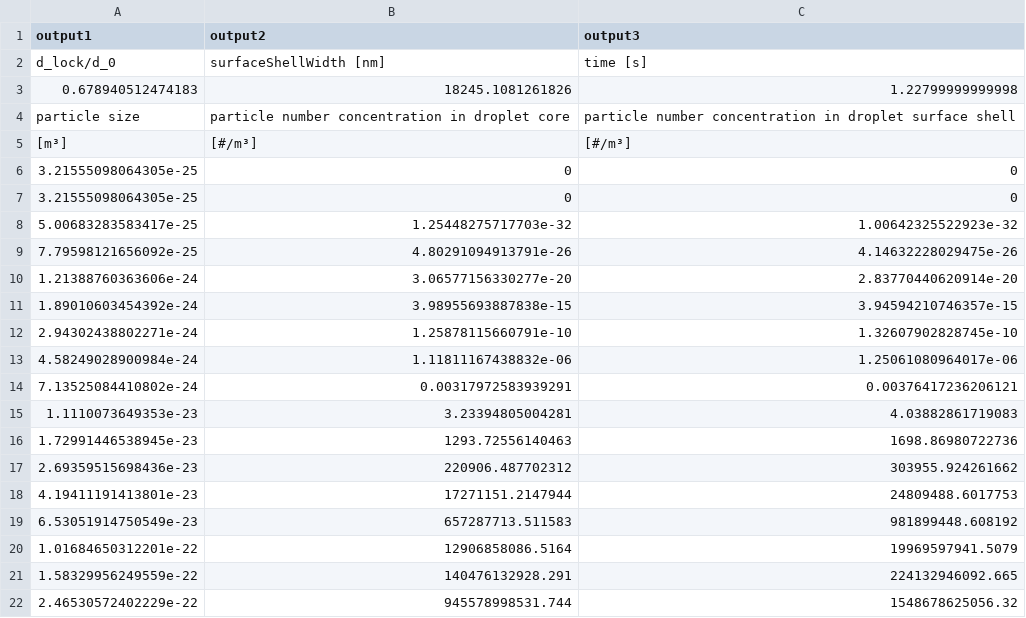
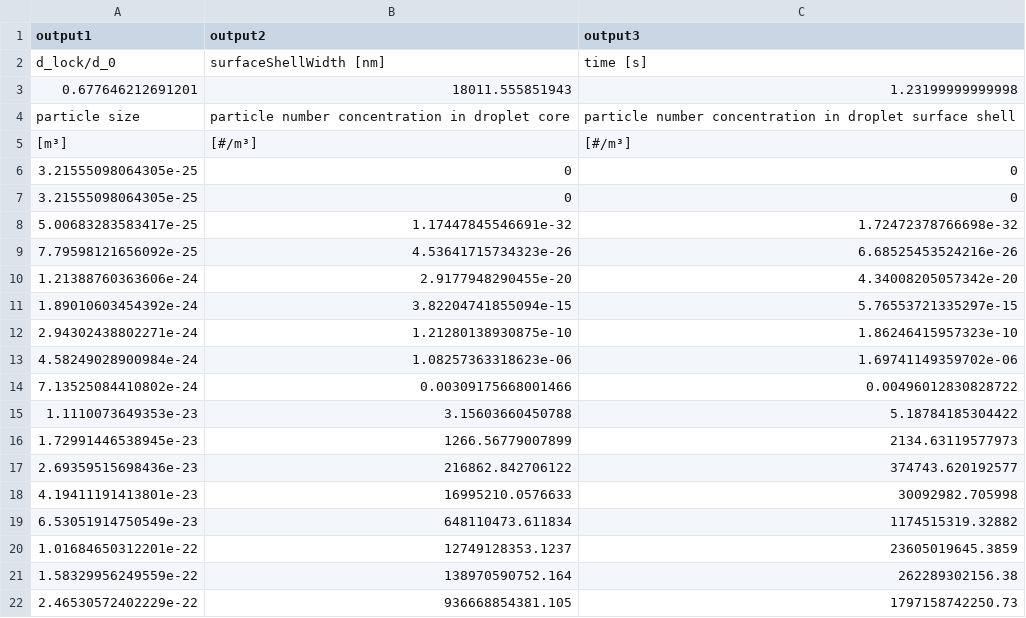
Before and after one commit to Ivan-Skenderovic/Particle-Droplet-PBS, a CSV file: results/2.46e+03kgm3_0.100w_1.35e+03mu_1e+03musec_8e-07K.csv, drawn as a sheet; only a part is shown; the diff covers the shown part only.

```diff
--- a/results/2.46e+03kgm3_0.100w_1.35e+03mu_1e+03musec_8e-07K.csv
+++ b/results/2.46e+03kgm3_0.100w_1.35e+03mu_1e+03musec_8e-07K.csv
@@ -2,3 +2,3 @@ output1,output2,output3
 d_lock/d_0,surfaceShellWidth [nm],time [s]
-0.678940512474183,18245.1081261826,1.22799999999998
+0.677646212691201,18011.555851943,1.23199999999998
 particle size,particle number concentration in droplet core,particle number concentration in droplet surface shell
@@ -7,16 +7,16 @@ particle size,particle number concentration in droplet core,particle number conc
 3.21555098064305e-25,0,0
-5.00683283583417e-25,1.25448275717703e-32,1.00642325522923e-32
-7.79598121656092e-25,4.80291094913791e-26,4.14632228029475e-26
-1.21388760363606e-24,3.06577156330277e-20,2.83770440620914e-20
-1.89010603454392e-24,3.98955693887838e-15,3.94594210746357e-15
-2.94302438802271e-24,1.25878115660791e-10,1.32607902828745e-10
-4.58249028900984e-24,1.11811167438832e-06,1.25061080964017e-06
-7.13525084410802e-24,0.00317972583939291,0.00376417236206121
-1.1110073649353e-23,3.23394805004281,4.03882861719083
-1.72991446538945e-23,1293.72556140463,1698.86980722736
-2.69359515698436e-23,220906.487702312,303955.924261662
-4.19411191413801e-23,17271151.2147944,24809488.6017753
-6.53051914750549e-23,657287713.511583,981899448.608192
-1.01684650312201e-22,12906858086.5164,19969597941.5079
-1.58329956249559e-22,140476132928.291,224132946092.665
-2.46530572402229e-22,945578998531.744,1548678625056.32
+5.00683283583417e-25,1.17447845546691e-32,1.72472378766698e-32
+7.79598121656092e-25,4.53641715734323e-26,6.68525453524216e-26
+1.21388760363606e-24,2.9177948290455e-20,4.34008205057342e-20
+1.89010603454392e-24,3.82204741855094e-15,5.76553721335297e-15
+2.94302438802271e-24,1.21280138930875e-10,1.86246415957323e-10
+4.58249028900984e-24,1.08257363318623e-06,1.69741149359702e-06
+7.13525084410802e-24,0.00309175668001466,0.00496012830828722
+1.1110073649353e-23,3.15603660450788,5.18784185304422
+1.72991446538945e-23,1266.56779007899,2134.63119577973
+2.69359515698436e-23,216862.842706122,374743.620192577
+4.19411191413801e-23,16995210.0576633,30092982.705998
+6.53051914750549e-23,648110473.611834,1174515319.32882
+1.01684650312201e-22,12749128353.1237,23605019645.3859
+1.58329956249559e-22,138970590752.164,262289302156.38
+2.46530572402229e-22,936668854381.105,1797158742250.73
```
Also changed, not shown: 122 edited cells elsewhere in this file, 18 other files.
